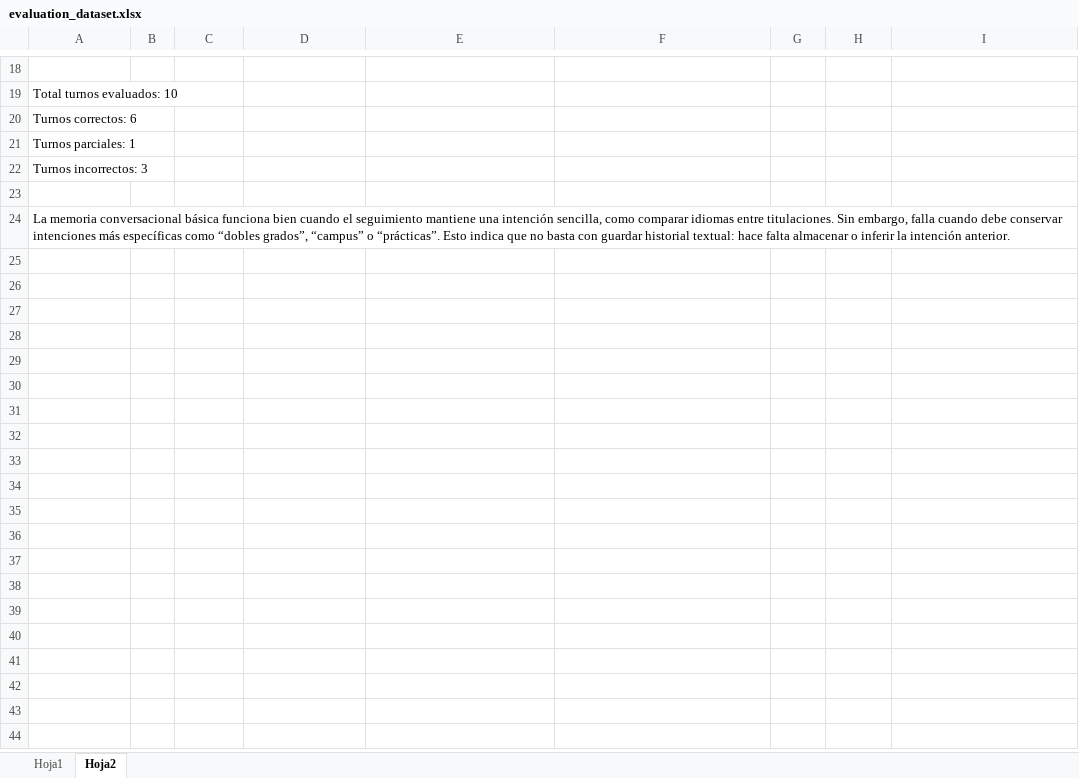
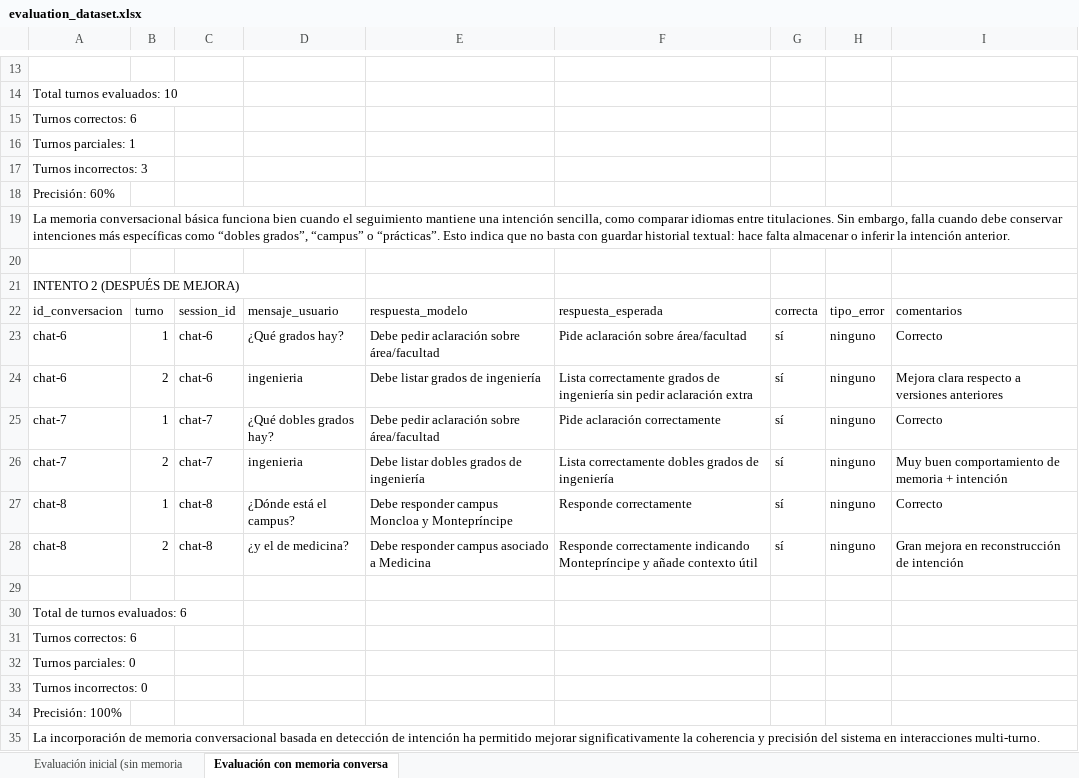
Before and after one commit to adolfotblancoa/tfg-chatbot-rag, an Excel workbook: evaluation_dataset.xlsx, sheet Evaluación con memoria conversa, drawn as a sheet; only a part is shown, gaps mark what is left out; values as stored, in another font and other column widths than the file's, no borders; table styles not drawn; addresses are those after the commit; the diff covers the shown part only; the diff names each change by its address in the sheet, - before the commit and + after, or states it on an @@ line.

Commit message:
Actualización del dataset de evaluación con resultados de memoria conversacional

```diff
--- a/evaluation_dataset.xlsx (sheet Evaluación con memoria conversa)
+++ b/evaluation_dataset.xlsx (sheet Evaluación con memoria conversa)
-sheet tab: Hoja1
+sheet tab: Evaluación inicial (sin memoria
-sheet tab: Hoja2
+sheet tab: Evaluación con memoria conversa
+row 18: Precisión: 60%
+row 19: La memoria conversacional básica funciona bien cuando el seguimiento mantiene una intención sencilla, como comparar idiomas entre titulaciones. Sin embargo, falla cuando debe conservar intenciones más específicas como “dobles grados”, “campus” o “prácticas”. Esto indica que no basta con guardar historial textual: hace falta almacenar o inferir la intención anterior.
-A21: La memoria conversacional básica funciona bien cuando el seguimiento mantiene una intención sencilla, como comparar idiomas entre titulaciones. Sin embargo, falla cuando debe conservar intenciones más específicas como “dobles grados”, “campus” o “prácticas”. Esto indica que no basta con guardar historial textual: hace falta almacenar o inferir la intención anterior.
+A21: INTENTO 2 (DESPUÉS DE MEJORA)
+row 22: id_conversacion | turno | session_id | mensaje_usuario | respuesta_modelo | respuesta_esperada | correcta | tipo_error | comentarios
+row 23: chat-6 | 1 | chat-6 | ¿Qué grados hay? | Debe pedir aclaración sobre área/facultad | Pide aclaración sobre área/facultad | sí | ninguno | Correcto
+row 24: chat-6 | 2 | chat-6 | ingenieria | Debe listar grados de ingeniería | Lista correctamente grados de ingeniería sin pedir aclaración extra | sí | ninguno | Mejora clara respecto a versiones anteriores
+row 25: chat-7 | 1 | chat-7 | ¿Qué dobles grados hay? | Debe pedir aclaración sobre área/facultad | Pide aclaración correctamente | sí | ninguno | Correcto
+row 26: chat-7 | 2 | chat-7 | ingenieria | Debe listar dobles grados de ingeniería | Lista correctamente dobles grados de ingeniería | sí | ninguno | Muy buen comportamiento de memoria + intención
+row 27: chat-8 | 1 | chat-8 | ¿Dónde está el campus? | Debe responder campus Moncloa y Montepríncipe | Responde correctamente | sí | ninguno | Correcto
+row 28: chat-8 | 2 | chat-8 | ¿y el de medicina? | Debe responder campus asociado a Medicina | Responde correctamente indicando Montepríncipe y añade contexto útil | sí | ninguno | Gran mejora en reconstrucción de intención
+row 29: (empty)
+row 30: Total de turnos evaluados: 6
+row 31: Turnos correctos: 6
+row 32: Turnos parciales: 0
+row 33: Turnos incorrectos: 0
+row 34: Precisión: 100%
+row 35: La incorporación de memoria conversacional basada en detección de intención ha permitido mejorar significativamente la coherencia y precisión del sistema en interacciones multi-turno.
```
Also changed, not shown: 1 added row and 6 removed rows elsewhere in this sheet, sheet Evaluación inicial (sin memoria.
